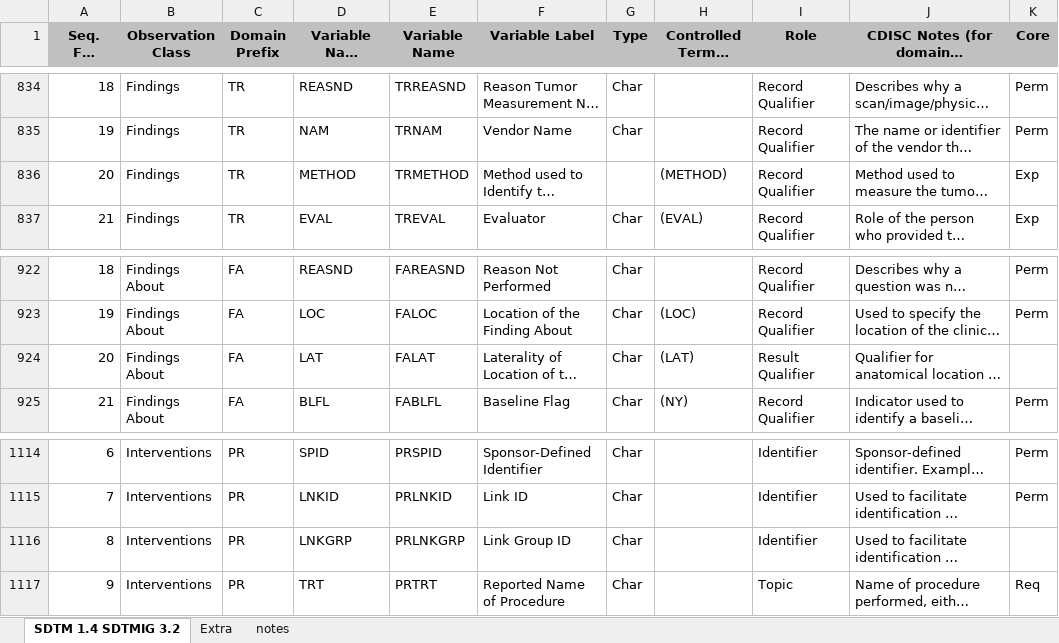
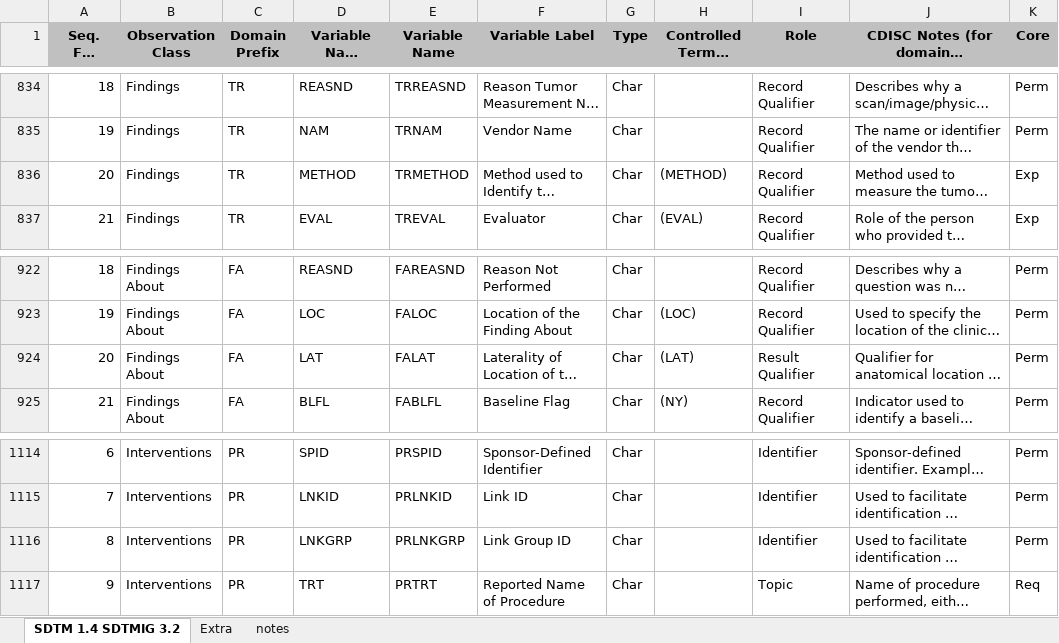
Before and after one commit to a3informatics/Glandon, an Excel workbook: public/upload/sdtm-3-2-excel.xlsx, sheet SDTM 1.4 SDTMIG 3.2, drawn as a sheet; only a part is shown, gaps mark what is left out; long unchanged cells end in …; values as stored, in another font and other column widths than the file's, no borders; the diff names each change by its address in the sheet, - before the commit and + after, or states it on an @@ line.

```diff
--- a/public/upload/sdtm-3-2-excel.xlsx (sheet SDTM 1.4 SDTMIG 3.2)
+++ b/public/upload/sdtm-3-2-excel.xlsx (sheet SDTM 1.4 SDTMIG 3.2)
-G836 (Type): (empty)
+G836 (Type): Char
-K924 (Core): (empty)
+K924 (Core): Perm
-K1116 (Core): (empty)
+K1116 (Core): Perm
```
Also changed, not shown: public/upload/sdtm-3-1-2-excel.xlsx, public/upload/sdtm-3-1-3-excel.xlsx, 16 other files.
